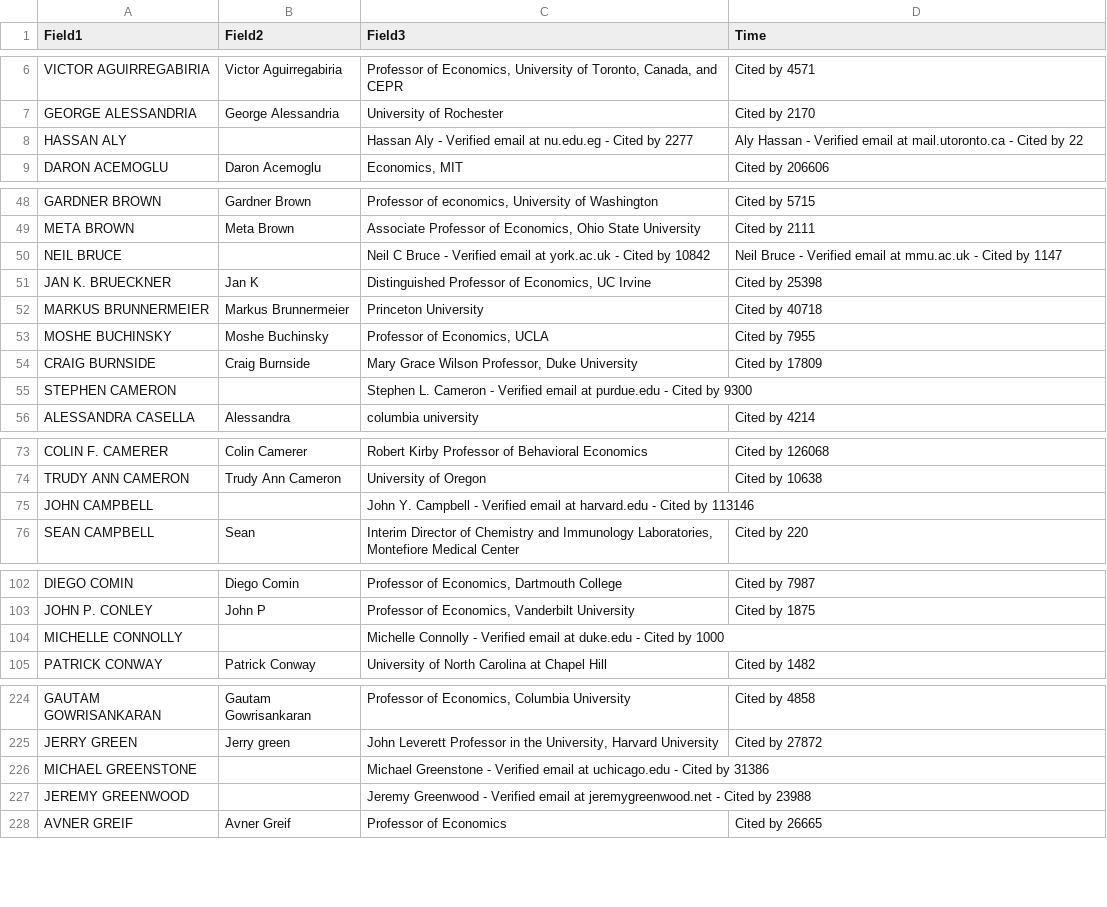
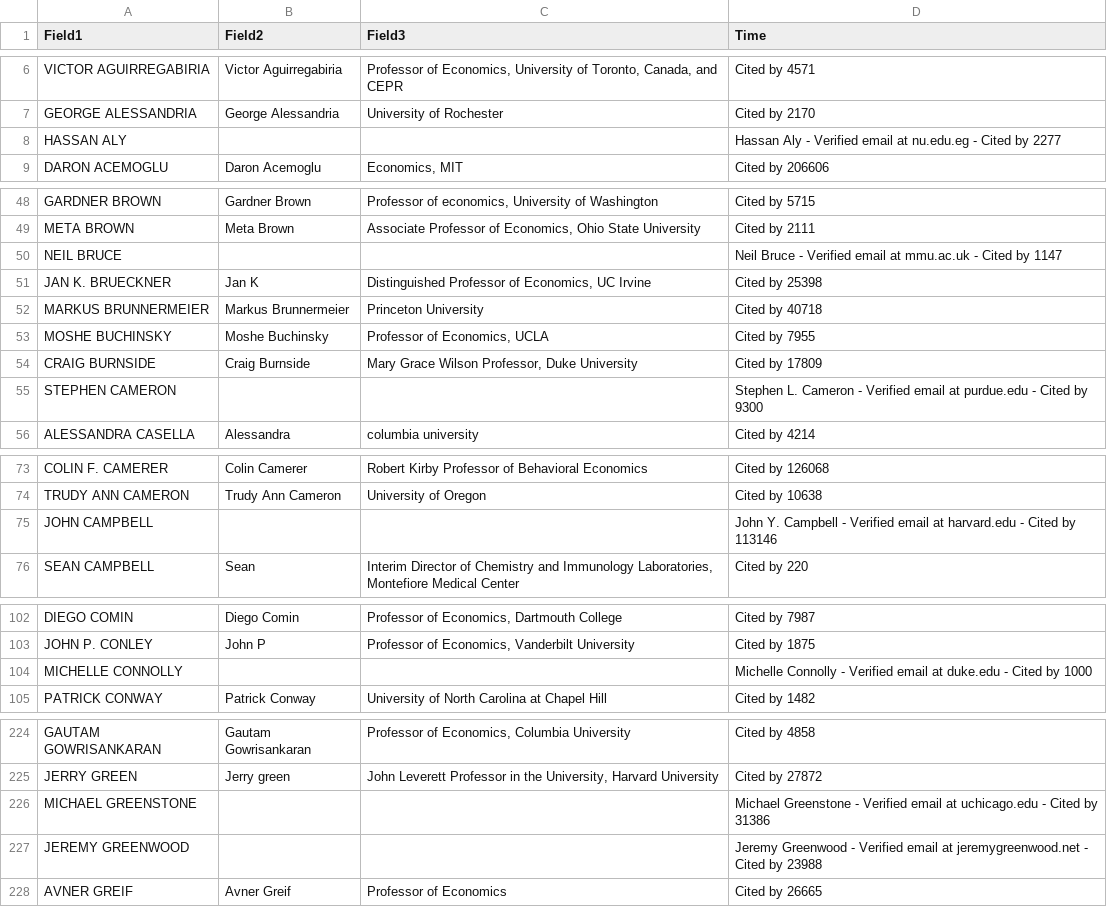
Before and after one commit to silva-cole/ecma31350-final-project, a CSV file: data/extracted.csv, drawn as a sheet; only a part is shown, gaps mark what is left out; the diff covers the shown part only.

```diff
--- a/data/extracted.csv
+++ b/data/extracted.csv
@@ -7,3 +7,3 @@ VICTOR AGUIRREGABIRIA,Victor Aguirregabiria,"Professor of Economics, University
 GEORGE ALESSANDRIA,George Alessandria,University of Rochester,Cited by 2170
-HASSAN ALY,,Hassan Aly - Verified email at nu.edu.eg - Cited by 2277,Aly Hassan - Verified email at mail.utoronto.ca - Cited by 22
+HASSAN ALY,,,Hassan Aly - Verified email at nu.edu.eg - Cited by 2277
 DARON ACEMOGLU,Daron Acemoglu,"Economics, MIT",Cited by 206606
@@ -49,3 +49,3 @@ GARDNER BROWN,Gardner Brown,"Professor of economics, University of Washington",C
 META BROWN,Meta Brown,"Associate Professor of Economics, Ohio State University",Cited by 2111
-NEIL BRUCE,,Neil C Bruce - Verified email at york.ac.uk - Cited by 10842,Neil Bruce - Verified email at mmu.ac.uk - Cited by 1147
+NEIL BRUCE,,,Neil Bruce - Verified email at mmu.ac.uk - Cited by 1147
 JAN K. BRUECKNER,Jan K,"Distinguished Professor of Economics, UC Irvine",Cited by 25398
@@ -54,3 +54,3 @@ MOSHE BUCHINSKY,Moshe Buchinsky,"Professor of Economics, UCLA",Cited by 7955
 CRAIG BURNSIDE,Craig Burnside,"Mary Grace Wilson Professor, Duke University",Cited by 17809
-STEPHEN CAMERON,,Stephen L. Cameron - Verified email at purdue.edu - Cited by 9300,
+STEPHEN CAMERON,,,Stephen L. Cameron - Verified email at purdue.edu - Cited by 9300
 ALESSANDRA CASELLA,Alessandra ,columbia university,Cited by 4214
@@ -74,3 +74,3 @@ COLIN F. CAMERER,Colin Camerer,Robert Kirby Professor of Behavioral Economics,Ci
 TRUDY ANN CAMERON,Trudy Ann Cameron,University of Oregon,Cited by 10638
-JOHN CAMPBELL,,John Y. Campbell - Verified email at harvard.edu - Cited by 113146,
+JOHN CAMPBELL,,,John Y. Campbell - Verified email at harvard.edu - Cited by 113146
 SEAN CAMPBELL,Sean ,"Interim Director of Chemistry and Immunology Laboratories, Montefiore Medical Center",Cited by 220
@@ -103,3 +103,3 @@ DIEGO COMIN,Diego Comin,"Professor of Economics, Dartmouth College",Cited by 798
 JOHN P. CONLEY,John P,"Professor of Economics, Vanderbilt University",Cited by 1875
-MICHELLE CONNOLLY,,Michelle Connolly - Verified email at duke.edu - Cited by 1000,
+MICHELLE CONNOLLY,,,Michelle Connolly - Verified email at duke.edu - Cited by 1000
 PATRICK CONWAY,Patrick Conway,University of North Carolina at Chapel Hill,Cited by 1482
@@ -225,4 +225,4 @@ GAUTAM GOWRISANKARAN,Gautam Gowrisankaran,"Professor of Economics, Columbia Univ
 JERRY GREEN,Jerry green,"John Leverett Professor in the University, Harvard University",Cited by 27872
-MICHAEL GREENSTONE,,Michael Greenstone - Verified email at uchicago.edu - Cited by 31386,
-JEREMY GREENWOOD,,Jeremy Greenwood - Verified email at jeremygreenwood.net - Cited by 23988,
+MICHAEL GREENSTONE,,,Michael Greenstone - Verified email at uchicago.edu - Cited by 31386
+JEREMY GREENWOOD,,,Jeremy Greenwood - Verified email at jeremygreenwood.net - Cited by 23988
 AVNER GREIF,Avner Greif,Professor of Economics,Cited by 26665
```
Also changed, not shown: 56 edited cells elsewhere in this file, 3 other files.
